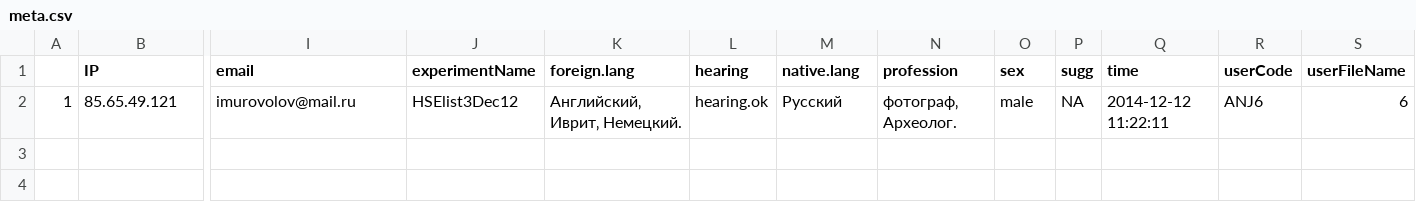
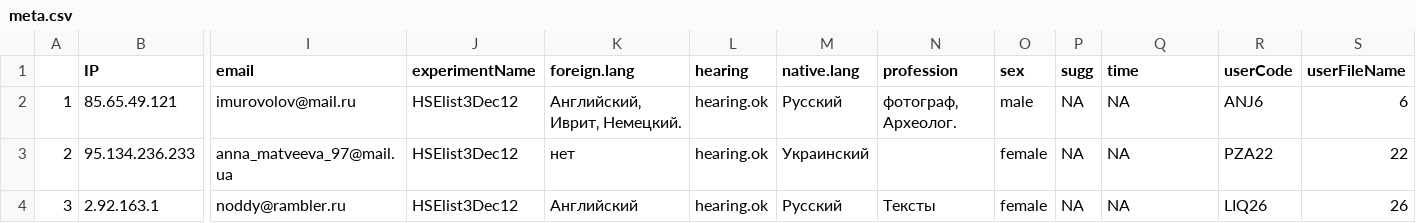
Before and after one commit to annlaurin/list3, a CSV file: meta.csv, drawn as a sheet; only a part is shown, gaps mark what is left out; rows hold the shown columns only; the diff names each change by its address in the sheet, - before the commit and + after, or states it on an @@ line.

```diff
--- a/meta.csv
+++ b/meta.csv
-Q2 (time): 2014-12-12 11:22:11
+Q2 (time): NA
+row 3: 2 | 95.134.236.233 | anna_matveeva_97@mail.ua | HSElist3Dec12 | нет | hearing.ok | Украинский |  | female | NA | NA | PZA22 | 22
+row 4: 3 | 2.92.163.1 | noddy@rambler.ru | HSElist3Dec12 | Английский | hearing.ok | Русский | Тексты | female | NA | NA | LIQ26 | 26
```
Also changed, not shown: 3 other files.
